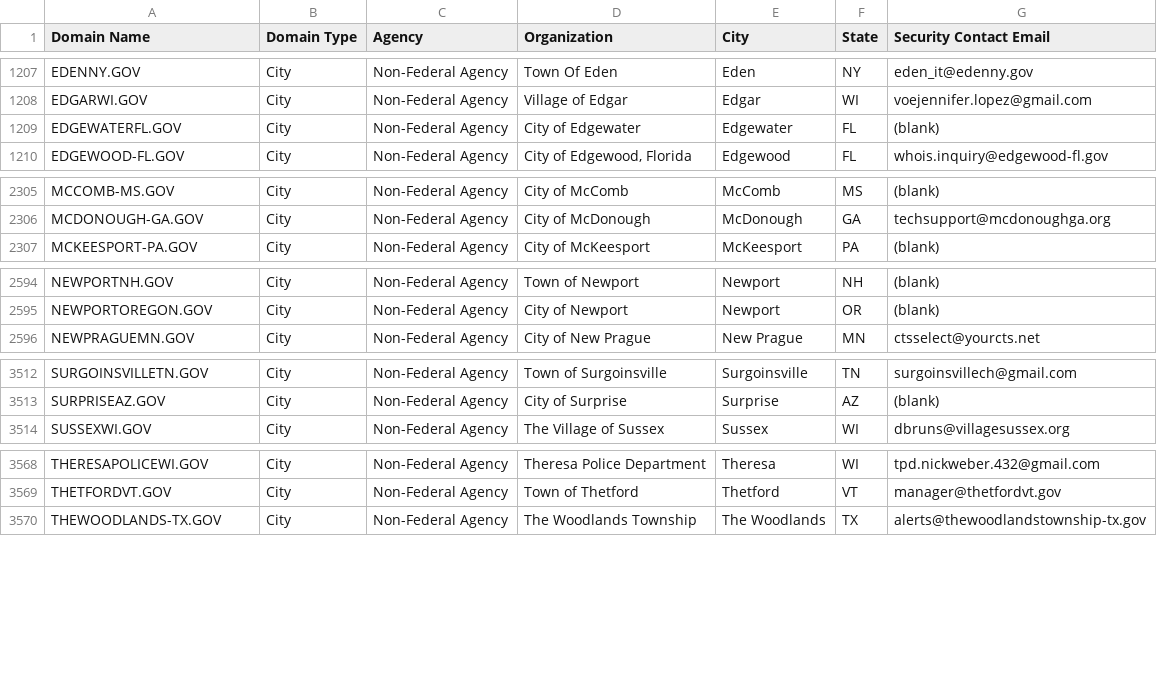
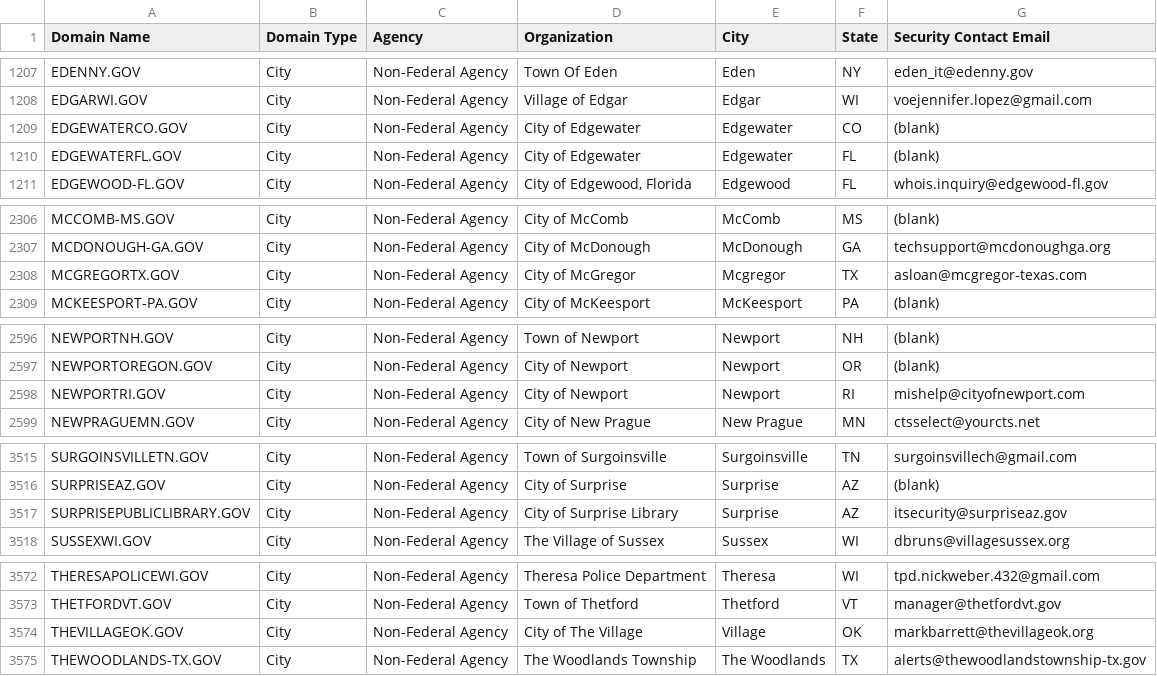
Before and after one commit to climber-girl/dotgov-data, a CSV file: current-full.csv, drawn as a sheet; only a part is shown, gaps mark what is left out; the diff covers the shown part only; the diff names each change by its address in the sheet, - before the commit and + after, or states it on an @@ line.

Commit message:
Flat: latest data (2023-03-07T06:26:28.046Z) {   "date": "2023-03-07T06:26:28.046Z",   "files": [     {       "name": "current-full.csv",       "deltaBytes": 691,       "source": "https://domains.dotgov.gov/dotgov-web/publicreports/current-full"     }   ] }

```diff
--- a/current-full.csv
+++ b/current-full.csv
+row 1209: EDGEWATERCO.GOV | City | Non-Federal Agency | City of Edgewater | Edgewater | CO | (blank)
+row 2308: MCGREGORTX.GOV | City | Non-Federal Agency | City of McGregor | Mcgregor | TX | asloan@mcgregor-texas.com
+row 2598: NEWPORTRI.GOV | City | Non-Federal Agency | City of Newport | Newport | RI | mishelp@cityofnewport.com
+row 3517: SURPRISEPUBLICLIBRARY.GOV | City | Non-Federal Agency | City of Surprise Library | Surprise | AZ | itsecurity@surpriseaz.gov
+row 3574: THEVILLAGEOK.GOV | City | Non-Federal Agency | City of The Village | Village | OK | markbarrett@thevillageok.org
```
Also changed, not shown: 1 added row and 8 edited cells elsewhere in this file.
